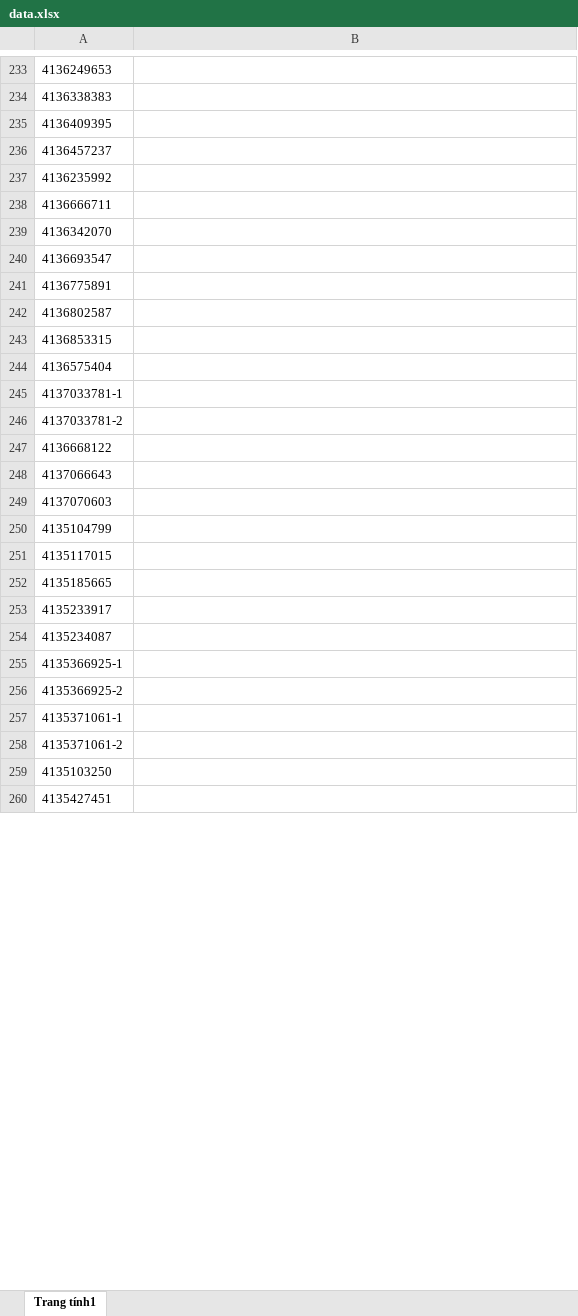
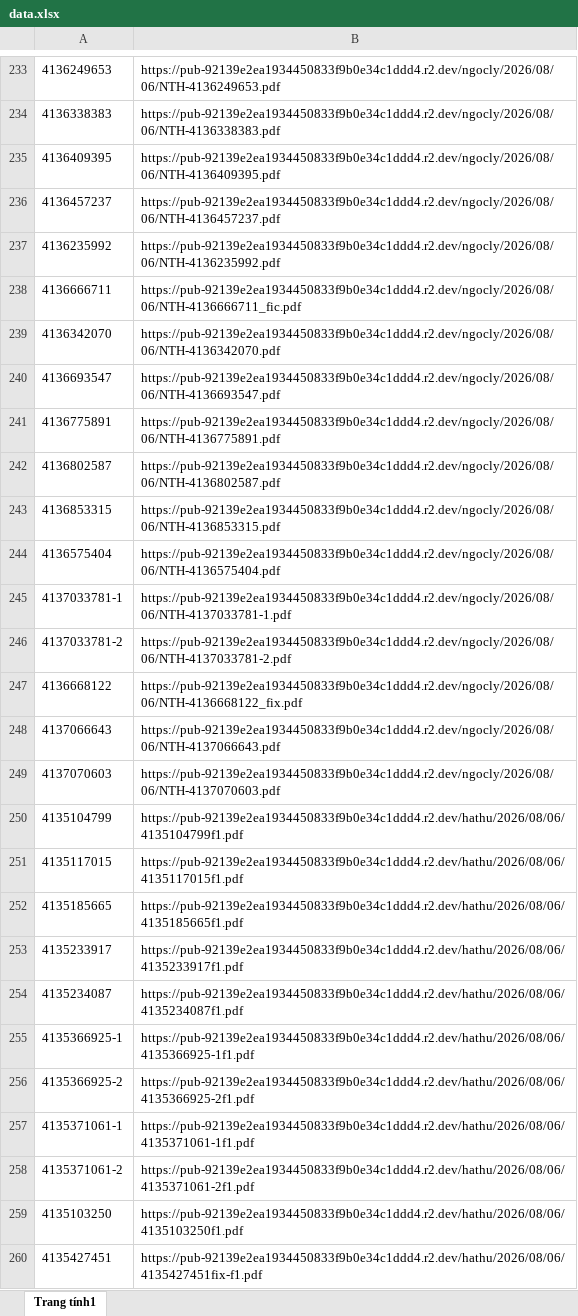
Before and after one commit to tranquangduc2k1-lgtm/NTH, an Excel workbook: data.xlsx, sheet Trang tính1, drawn as a sheet; only a part is shown, gaps mark what is left out; values as stored, in another font and other column widths than the file's, no borders; table styles not drawn; the diff covers the shown part only; the diff names each change by its address in the sheet, - before the commit and + after, or states it on an @@ line.

```diff
--- a/data.xlsx (sheet Trang tính1)
+++ b/data.xlsx (sheet Trang tính1)
-B233: (empty)
+B233: https://pub-92139e2ea1934450833f9b0e34c1ddd4.r2.dev/ngocly/2026/08/06/NTH-4136249653.pdf
-B234: (empty)
+B234: https://pub-92139e2ea1934450833f9b0e34c1ddd4.r2.dev/ngocly/2026/08/06/NTH-4136338383.pdf
-B235: (empty)
+B235: https://pub-92139e2ea1934450833f9b0e34c1ddd4.r2.dev/ngocly/2026/08/06/NTH-4136409395.pdf
-B236: (empty)
+B236: https://pub-92139e2ea1934450833f9b0e34c1ddd4.r2.dev/ngocly/2026/08/06/NTH-4136457237.pdf
-B237: (empty)
+B237: https://pub-92139e2ea1934450833f9b0e34c1ddd4.r2.dev/ngocly/2026/08/06/NTH-4136235992.pdf
-B238: (empty)
+B238: https://pub-92139e2ea1934450833f9b0e34c1ddd4.r2.dev/ngocly/2026/08/06/NTH-4136666711_fic.pdf
-B239: (empty)
+B239: https://pub-92139e2ea1934450833f9b0e34c1ddd4.r2.dev/ngocly/2026/08/06/NTH-4136342070.pdf
-B240: (empty)
+B240: https://pub-92139e2ea1934450833f9b0e34c1ddd4.r2.dev/ngocly/2026/08/06/NTH-4136693547.pdf
-B241: (empty)
+B241: https://pub-92139e2ea1934450833f9b0e34c1ddd4.r2.dev/ngocly/2026/08/06/NTH-4136775891.pdf
-B242: (empty)
+B242: https://pub-92139e2ea1934450833f9b0e34c1ddd4.r2.dev/ngocly/2026/08/06/NTH-4136802587.pdf
-B243: (empty)
+B243: https://pub-92139e2ea1934450833f9b0e34c1ddd4.r2.dev/ngocly/2026/08/06/NTH-4136853315.pdf
-B244: (empty)
+B244: https://pub-92139e2ea1934450833f9b0e34c1ddd4.r2.dev/ngocly/2026/08/06/NTH-4136575404.pdf
-B245: (empty)
+B245: https://pub-92139e2ea1934450833f9b0e34c1ddd4.r2.dev/ngocly/2026/08/06/NTH-4137033781-1.pdf
-B246: (empty)
+B246: https://pub-92139e2ea1934450833f9b0e34c1ddd4.r2.dev/ngocly/2026/08/06/NTH-4137033781-2.pdf
-B247: (empty)
+B247: https://pub-92139e2ea1934450833f9b0e34c1ddd4.r2.dev/ngocly/2026/08/06/NTH-4136668122_fix.pdf
-B248: (empty)
+B248: https://pub-92139e2ea1934450833f9b0e34c1ddd4.r2.dev/ngocly/2026/08/06/NTH-4137066643.pdf
-B249: (empty)
+B249: https://pub-92139e2ea1934450833f9b0e34c1ddd4.r2.dev/ngocly/2026/08/06/NTH-4137070603.pdf
-B250: (empty)
+B250: https://pub-92139e2ea1934450833f9b0e34c1ddd4.r2.dev/hathu/2026/08/06/4135104799f1.pdf
-B251: (empty)
+B251: https://pub-92139e2ea1934450833f9b0e34c1ddd4.r2.dev/hathu/2026/08/06/4135117015f1.pdf
-B252: (empty)
+B252: https://pub-92139e2ea1934450833f9b0e34c1ddd4.r2.dev/hathu/2026/08/06/4135185665f1.pdf
-B253: (empty)
+B253: https://pub-92139e2ea1934450833f9b0e34c1ddd4.r2.dev/hathu/2026/08/06/4135233917f1.pdf
-B254: (empty)
+B254: https://pub-92139e2ea1934450833f9b0e34c1ddd4.r2.dev/hathu/2026/08/06/4135234087f1.pdf
-B255: (empty)
+B255: https://pub-92139e2ea1934450833f9b0e34c1ddd4.r2.dev/hathu/2026/08/06/4135366925-1f1.pdf
-B256: (empty)
+B256: https://pub-92139e2ea1934450833f9b0e34c1ddd4.r2.dev/hathu/2026/08/06/4135366925-2f1.pdf
-B257: (empty)
+B257: https://pub-92139e2ea1934450833f9b0e34c1ddd4.r2.dev/hathu/2026/08/06/4135371061-1f1.pdf
-B258: (empty)
+B258: https://pub-92139e2ea1934450833f9b0e34c1ddd4.r2.dev/hathu/2026/08/06/4135371061-2f1.pdf
-B259: (empty)
+B259: https://pub-92139e2ea1934450833f9b0e34c1ddd4.r2.dev/hathu/2026/08/06/4135103250f1.pdf
-B260: (empty)
+B260: https://pub-92139e2ea1934450833f9b0e34c1ddd4.r2.dev/hathu/2026/08/06/4135427451fix-f1.pdf
```
Also changed, not shown: 99 edited cells elsewhere in this sheet, 1 other file.
